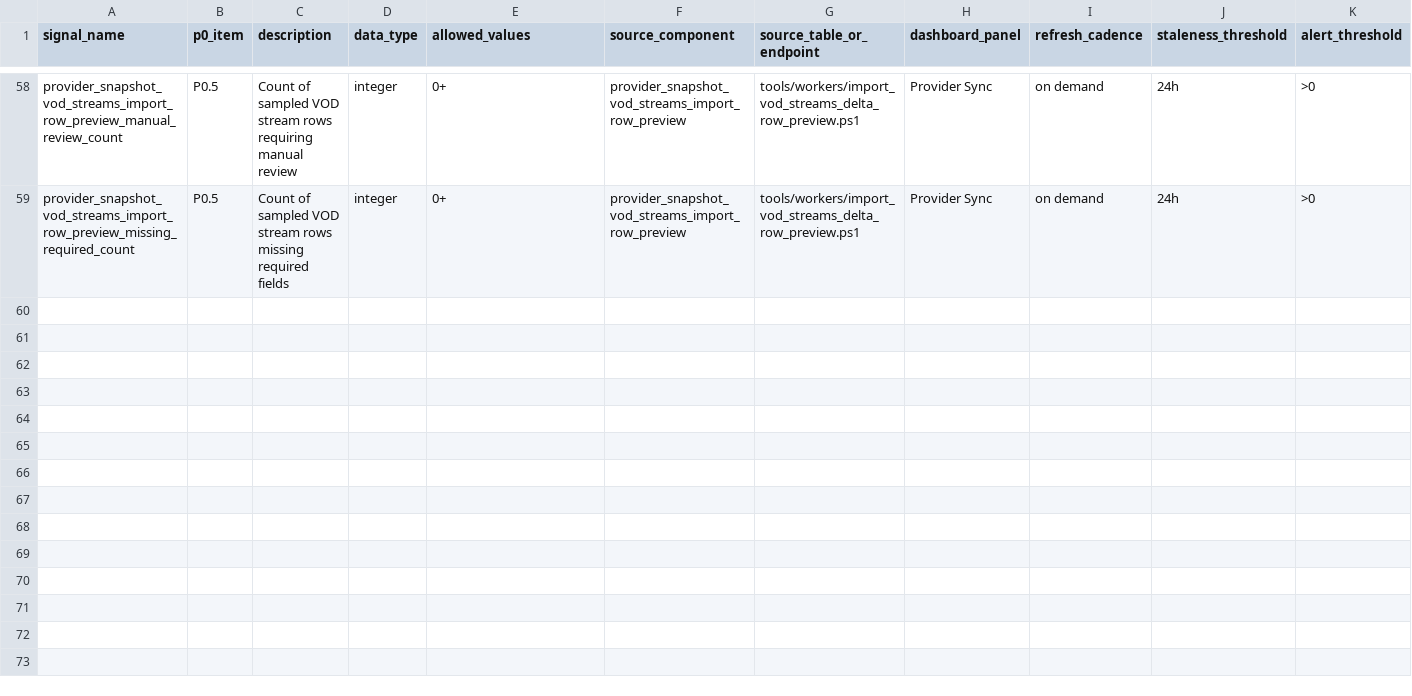
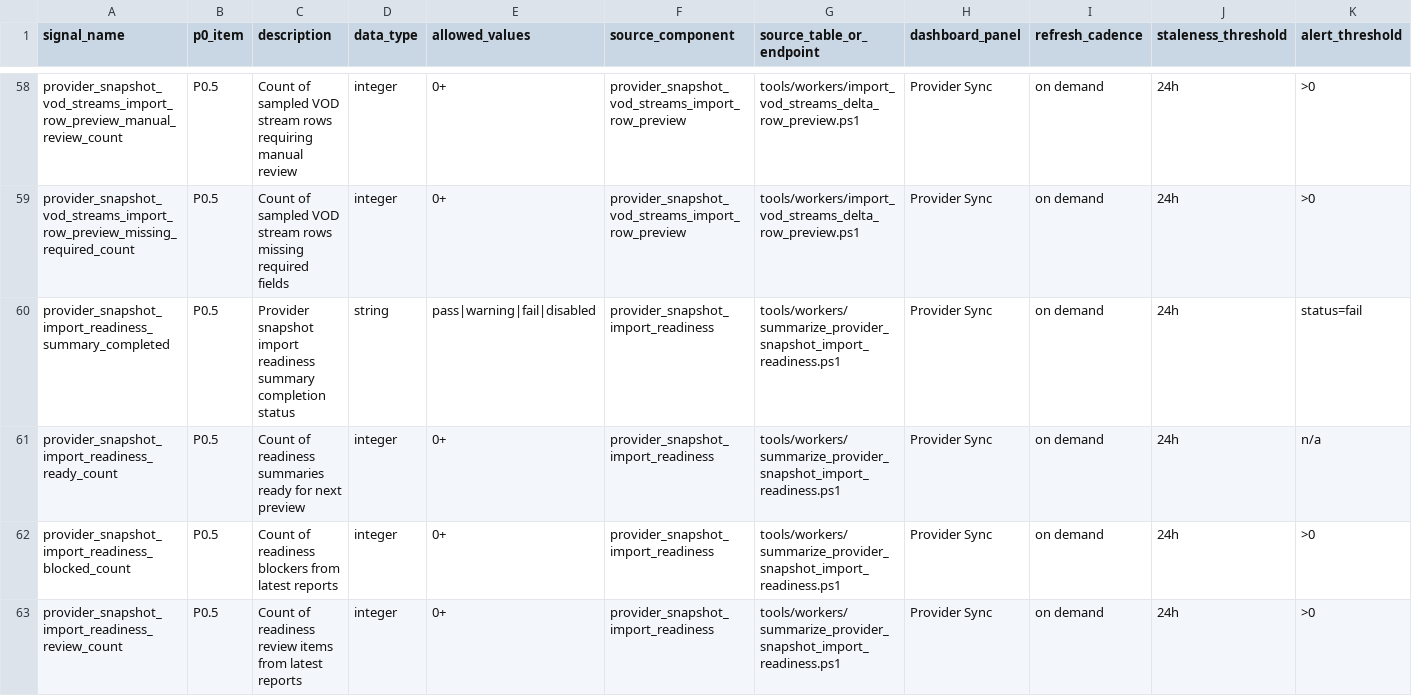
Before and after one commit to korcelp-wq/miratv_ingest, a CSV file: 07_P0_SIGNAL_DICTIONARY_2026-05-26.csv, drawn as a sheet; only a part is shown, gaps mark what is left out; rows hold the shown columns only; the diff names each change by its address in the sheet, - before the commit and + after, or states it on an @@ line.

Commit message:
feat: summarize provider snapshot import readiness

```diff
--- a/07_P0_SIGNAL_DICTIONARY_2026-05-26.csv
+++ b/07_P0_SIGNAL_DICTIONARY_2026-05-26.csv
+row 60: provider_snapshot_import_readiness_summary_completed | P0.5 | Provider snapshot import readiness summary completion status | string | pass|warning|fail|disabled | provider_snapshot_import_readiness | tools/workers/summarize_provider_snapshot_import_readiness.ps1 | Provider Sync | on demand | 24h | status=fail
+row 61: provider_snapshot_import_readiness_ready_count | P0.5 | Count of readiness summaries ready for next preview | integer | 0+ | provider_snapshot_import_readiness | tools/workers/summarize_provider_snapshot_import_readiness.ps1 | Provider Sync | on demand | 24h | n/a
+row 62: provider_snapshot_import_readiness_blocked_count | P0.5 | Count of readiness blockers from latest reports | integer | 0+ | provider_snapshot_import_readiness | tools/workers/summarize_provider_snapshot_import_readiness.ps1 | Provider Sync | on demand | 24h | >0
+row 63: provider_snapshot_import_readiness_review_count | P0.5 | Count of readiness review items from latest reports | integer | 0+ | provider_snapshot_import_readiness | tools/workers/summarize_provider_snapshot_import_readiness.ps1 | Provider Sync | on demand | 24h | >0
```
Also changed, not shown: 10_DASHBOARD_SIGNAL_MAPPING_2026-05-26.csv, 2 other files.
